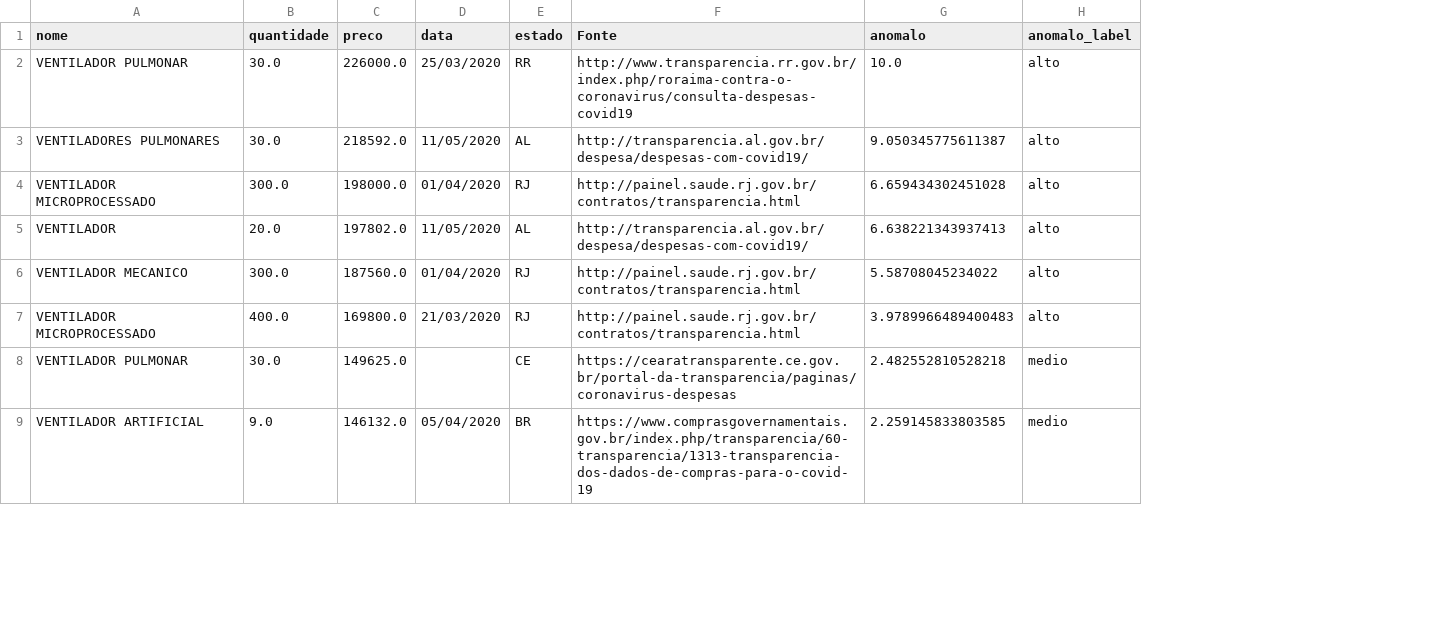
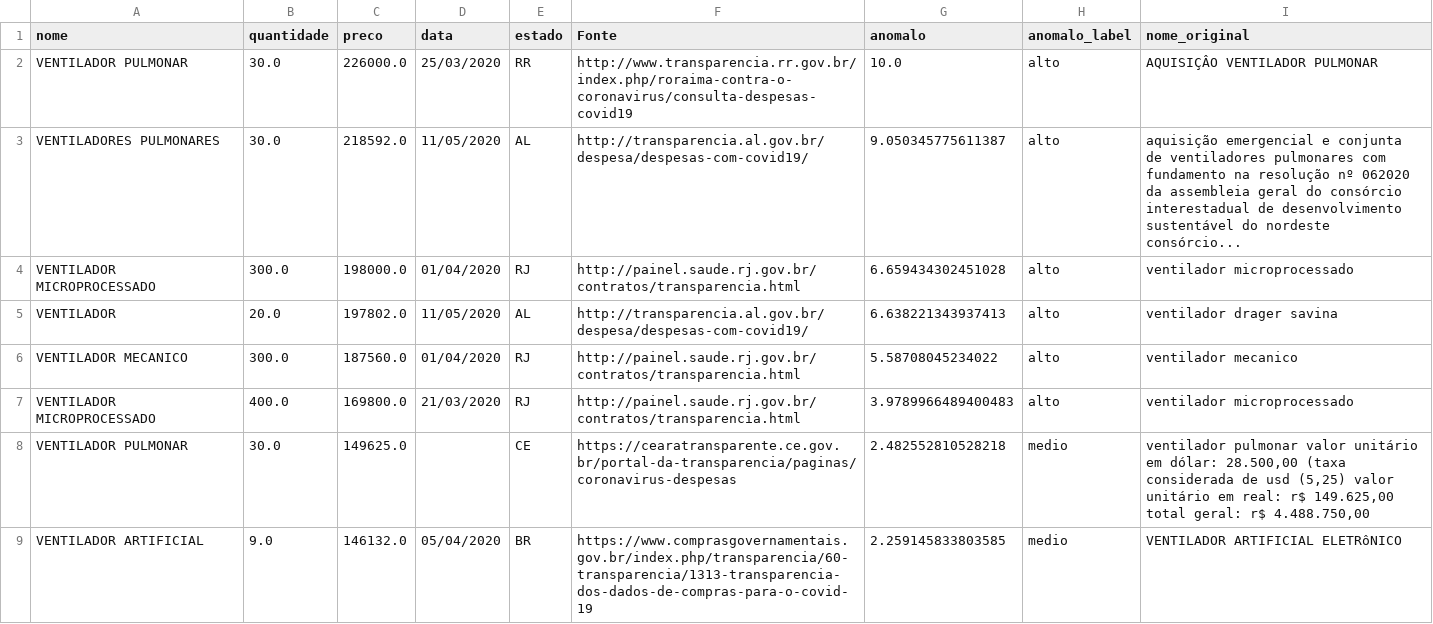
Before and after one commit to Covid404/IARA, a CSV file: predictions/predictions_namepattern.csv, drawn as a sheet; only a part is shown; the diff names each change by its address in the sheet, - before the commit and + after, or states it on an @@ line.

Commit message:
column with original name

```diff
--- a/predictions/predictions_namepattern.csv
+++ b/predictions/predictions_namepattern.csv
+column I (nome_original), rows 2-9: AQUISIÇÂO VENTILADOR PULMONAR | aquisição emergencial e conjunta de ventiladores pulmonares com fundamento na resolução nº 062020 da assembleia geral do consórcio interestadual de desenvolvimento sustentável do nordeste consórcio... | ventilador microprocessado | ventilador drager savina | ventilador mecanico | ventilador microprocessado | ventilador pulmonar valor unitário em dólar: 28.500,00 (taxa considerada de usd (5,25) valor unitário em real: r$ 149.625,00 total geral: r$ 4.488.750,00 | VENTILADOR ARTIFICIAL ELETRôNICO
```
Also changed, not shown: 1 other file.
